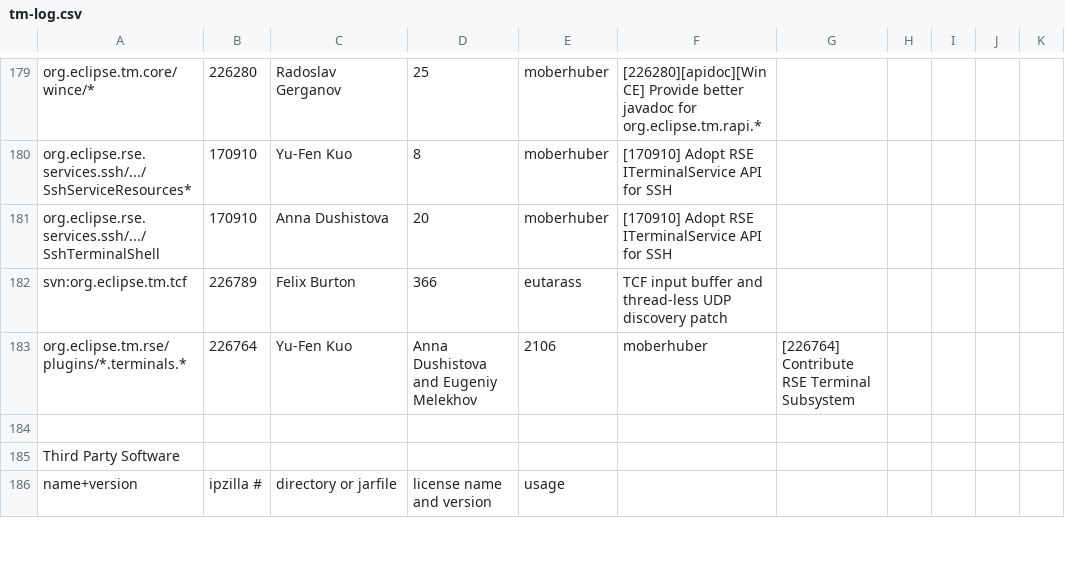
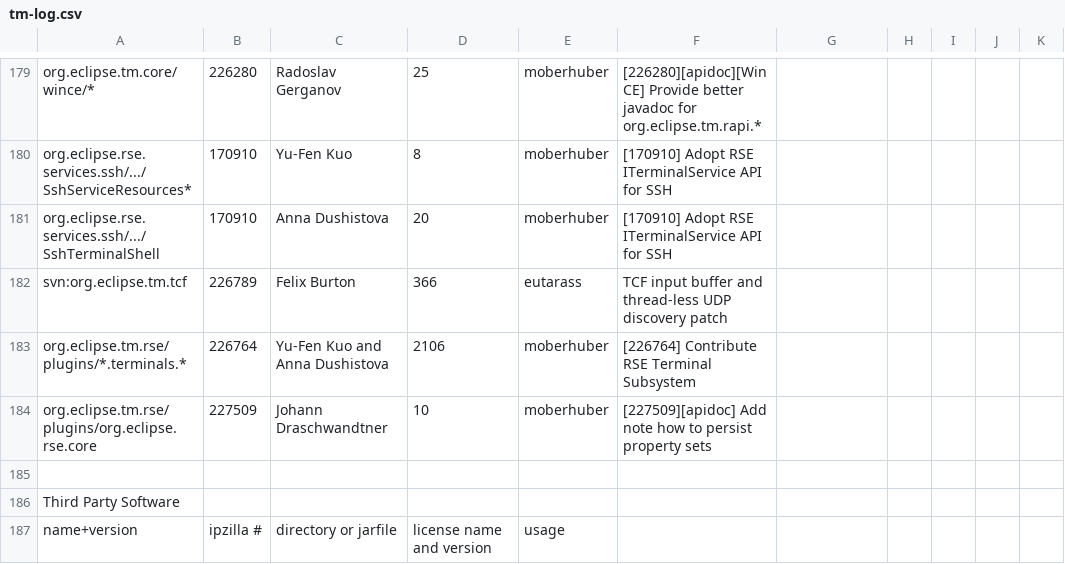
Before and after one commit to markphip/tm, a CSV file: development/tm-log.csv, drawn as a sheet; only a part is shown, gaps mark what is left out.

Commit message:
[227509][apidoc] Add note how to persist property sets

```diff
--- a/development/tm-log.csv
+++ b/development/tm-log.csv
@@ -182,3 +182,4 @@ org.eclipse.rse.services.ssh/.../SshTerminalShell,170910,Anna Dushistova,20,mobe
 svn:org.eclipse.tm.tcf,226789,Felix Burton,366,eutarass,TCF input buffer and thread-less UDP discovery patch
-org.eclipse.tm.rse/plugins/*.terminals.*,226764,Yu-Fen Kuo, Anna Dushistova and Eugeniy Melekhov,2106,moberhuber,[226764] Contribute RSE Terminal Subsystem
+org.eclipse.tm.rse/plugins/*.terminals.*,226764,Yu-Fen Kuo and Anna Dushistova,2106,moberhuber,[226764] Contribute RSE Terminal Subsystem
+org.eclipse.tm.rse/plugins/org.eclipse.rse.core,227509,Johann Draschwandtner,10,moberhuber,[227509][apidoc] Add note how to persist property sets
 
```
Also changed, not shown: 1 other file.
